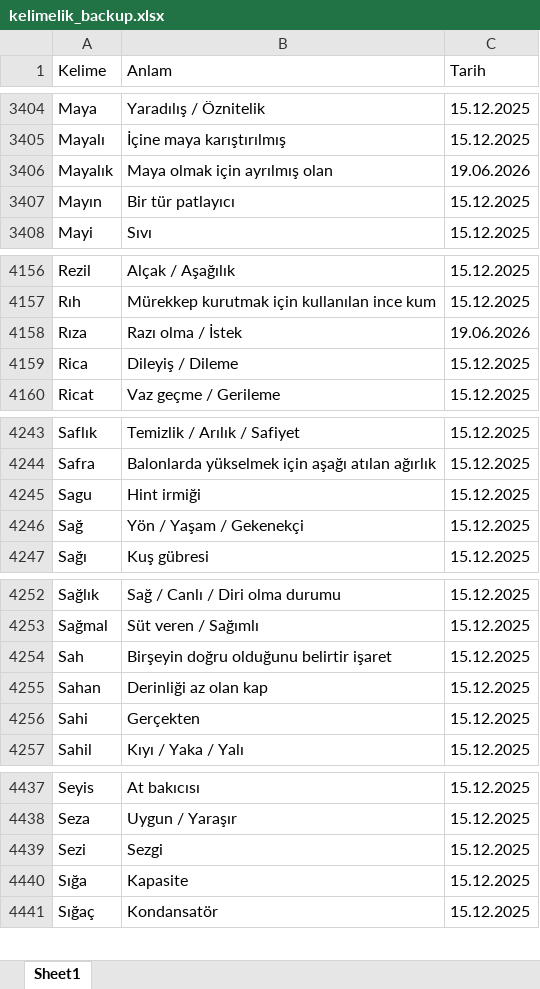
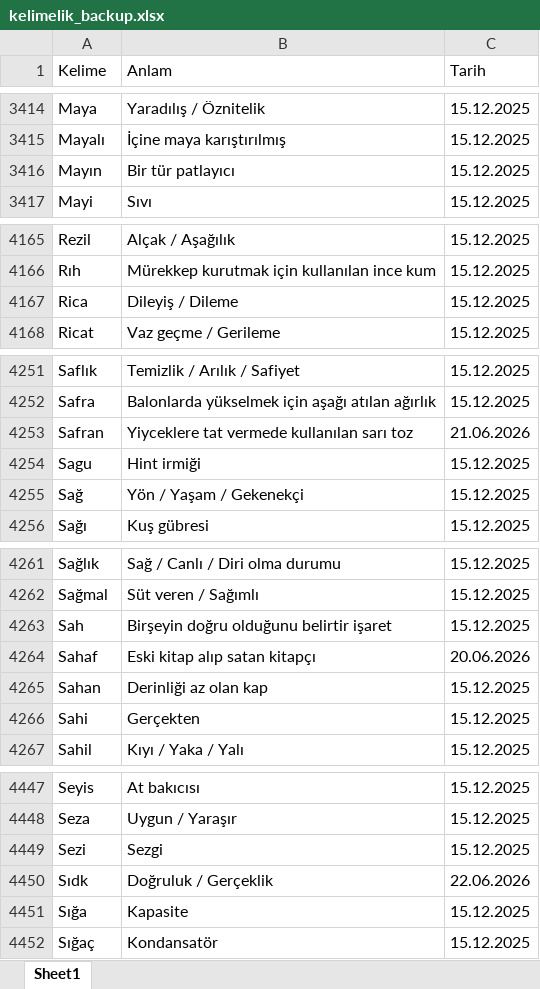
Before and after one commit to VedatBiner/flutter-codes, an Excel workbook: kelimelik_words_app/assets/database/kelimelik_backup.xlsx, sheet Sheet1, drawn as a sheet; only a part is shown, gaps mark what is left out; values as stored, in another font and other column widths than the file's, no cell formats; removed rows and columns are numbered as before the commit, all else as after; the diff covers the shown part only; the diff names each change by its address in the sheet, - before the commit and + after, or states it on an @@ line.

```diff
--- a/kelimelik_words_app/assets/database/kelimelik_backup.xlsx (sheet Sheet1)
+++ b/kelimelik_words_app/assets/database/kelimelik_backup.xlsx (sheet Sheet1)
-row 3406: Mayalık | Maya olmak için ayrılmış olan | 19.06.2026
-row 4158: Rıza | Razı olma / İstek | 19.06.2026
+row 4253: Safran | Yiyceklere tat vermede kullanılan sarı toz | 21.06.2026
+row 4264: Sahaf | Eski kitap alıp satan kitapçı | 20.06.2026
+row 4450: Sıdk | Doğruluk / Gerçeklik | 22.06.2026
```
Also changed, not shown: 14 added rows and 3 removed rows elsewhere in this sheet, cell formats, 3 other files.
